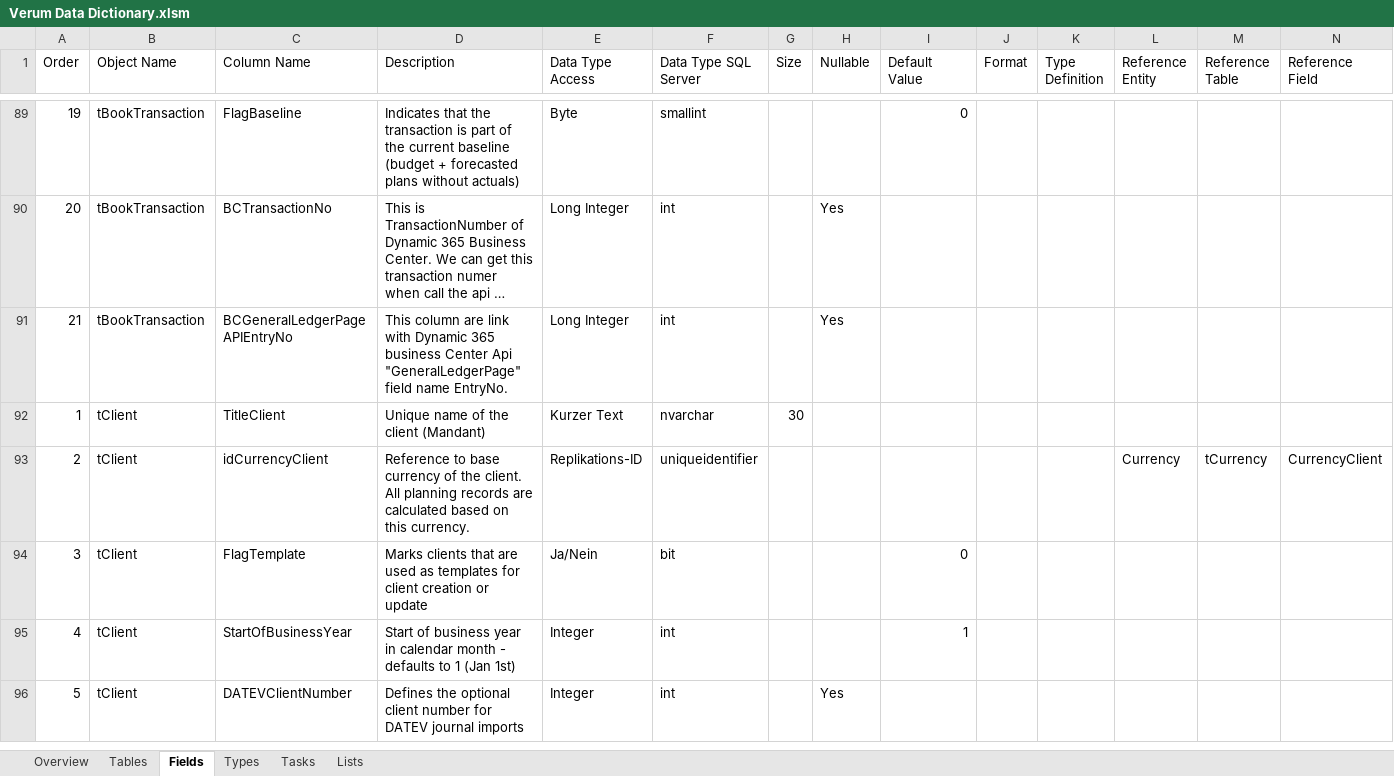
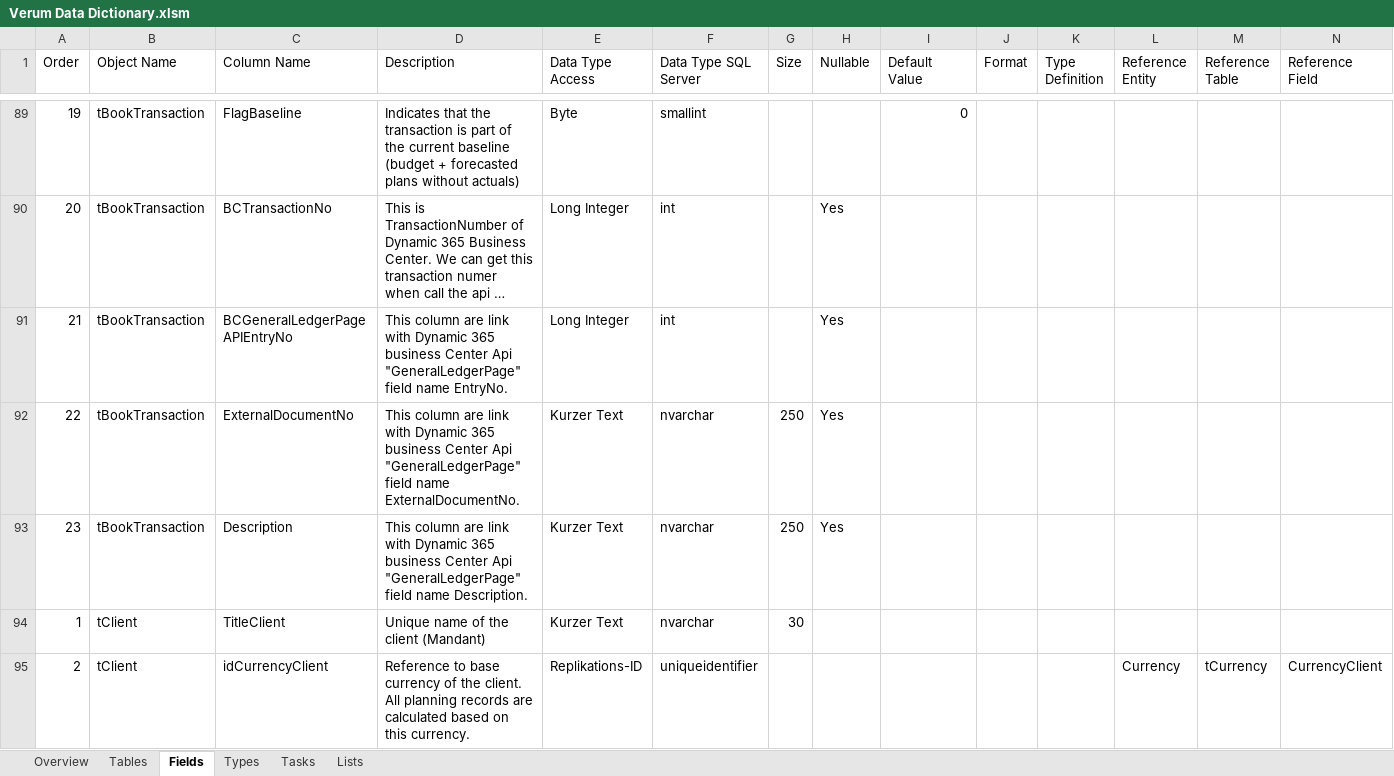
Before and after one commit to ayyazmehmood/Saperatec, an Excel workbook: VerumDatabase/DataDictionary/Verum Data Dictionary.xlsm, sheet Fields, drawn as a sheet; only a part is shown, gaps mark what is left out; the shorter side is filled out with more unchanged rows; long unchanged cells end in …; values as stored, in another font and other column widths than the file's, no borders; table styles not drawn; rows hold the shown columns only; the diff names each change by its address in the sheet, - before the commit and + after, or states it on an @@ line.

Commit message:
general transaction

```diff
--- a/VerumDatabase/DataDictionary/Verum Data Dictionary.xlsm (sheet Fields)
+++ b/VerumDatabase/DataDictionary/Verum Data Dictionary.xlsm (sheet Fields)
+row 92: 22 | tBookTransaction | ExternalDocumentNo | This column are link with Dynamic 365 business Center Api "GeneralLedgerPage" field name ExternalDocumentNo. | Kurzer Text | nvarchar | 250 | Yes
+row 93: 23 | tBookTransaction | Description | This column are link with Dynamic 365 business Center Api "GeneralLedgerPage" field name Description. | Kurzer Text | nvarchar | 250 | Yes
```
Also changed, not shown: 4 other files.
